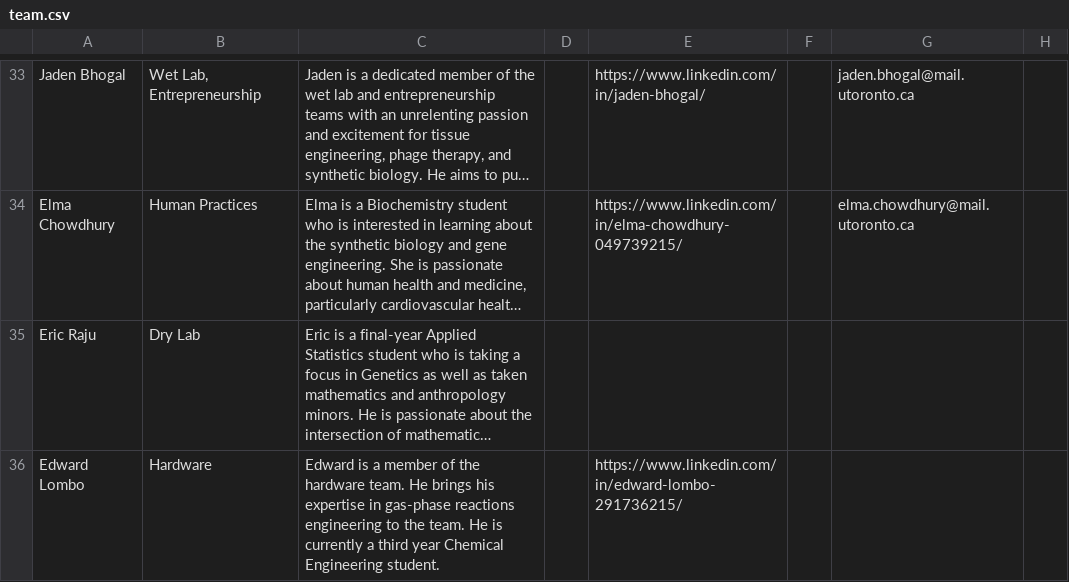
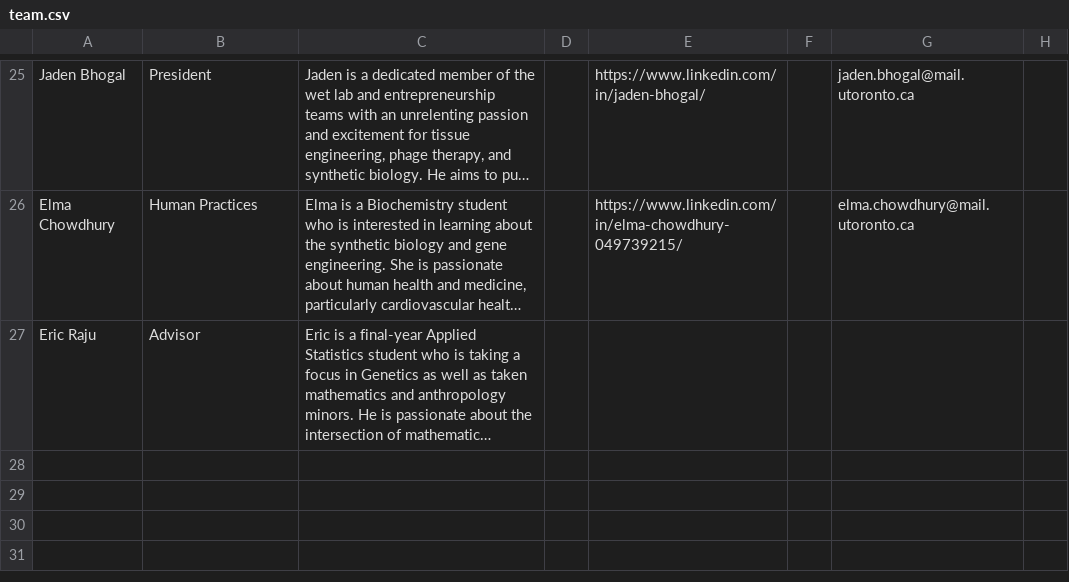
Before and after one commit to igem-toronto/igem-toronto.github.io, a CSV file: static/team.csv, drawn as a sheet; only a part is shown, gaps mark what is left out; long unchanged cells end in …; removed rows and columns are numbered as before the commit, all else as after; the diff covers the shown part only; the diff names each change by its address in the sheet, - before the commit and + after, or states it on an @@ line.

```diff
--- a/static/team.csv
+++ b/static/team.csv
-B25: Wet Lab, Entrepreneurship
+B25: President
-B27: Dry Lab
+B27: Advisor
-row 36: Edward Lombo | Hardware | Edward is a member of the hardware team. He brings his expertise in gas-phase reactions engineering to the team. He is currently a third year Chemical Engineering student. |  | https://www.linkedin.com/in/edward-lombo-291736215/
```
Also changed, not shown: 8 removed rows and 16 edited cells elsewhere in this file, 2 other files.
